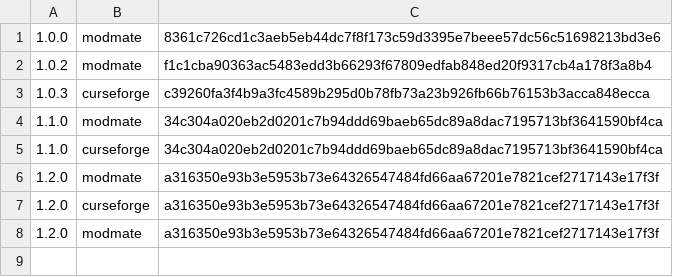
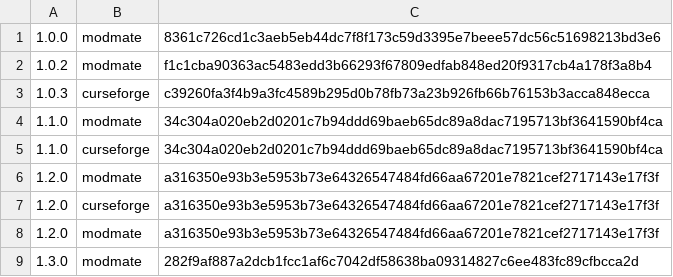
Before and after one commit to farapholch/snuffle-companions, a TSV file: .shipped.tsv, drawn as a sheet.

```diff
--- a/.shipped.tsv
+++ b/.shipped.tsv
@@ -8 +8,2 @@
 1.2.0	modmate	a316350e93b3e5953b73e64326547484fd66aa67201e7821cef2717143e17f3f
+1.3.0	modmate	282f9af887a2dcb1fcc1af6c7042df58638ba09314827c6ee483fc89cfbcca2d
```
Also changed, not shown: 7 other files.
